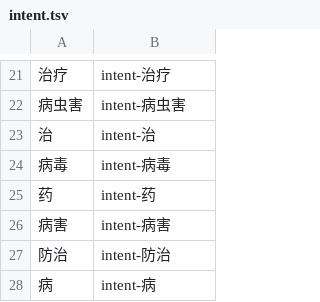
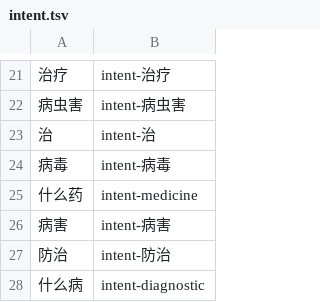
Before and after one commit to qingquanwang/plant-disease-AI, a TSV file: data/dict/intent.tsv, drawn as a sheet; only a part is shown, gaps mark what is left out; removed rows and columns are numbered as before the commit, all else as after; the diff names each change by its address in the sheet, - before the commit and + after, or states it on an @@ line.

```diff
--- a/data/dict/intent.tsv
+++ b/data/dict/intent.tsv
-row 25: 药 | intent-药
+row 25: 什么药 | intent-medicine
-row 28: 病 | intent-病
+row 28: 什么病 | intent-diagnostic
```
Also changed, not shown: 5 other files.
